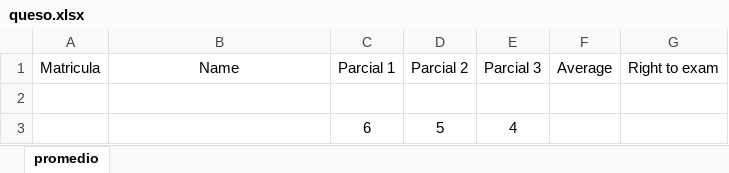
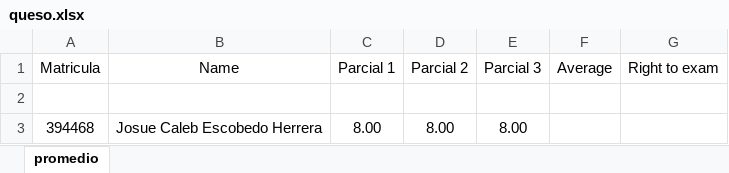
Before and after one commit to Tronmatrix81/Python-Grading-System, an Excel workbook: queso.xlsx, sheet promedio, drawn as a sheet; values as stored, in another font and other column widths than the file's, no borders; removed rows and columns are numbered as before the commit, all else as after; the diff names each change by its address in the sheet, - before the commit and + after, or states it on an @@ line.

```diff
--- a/queso.xlsx (sheet promedio)
+++ b/queso.xlsx (sheet promedio)
-row 3:  |  | 6 | 5 | 4
+row 3: 394468 | Josue Caleb Escobedo Herrera | 8.00 | 8.00 | 8.00
```
Also changed, not shown: 3 other files.
